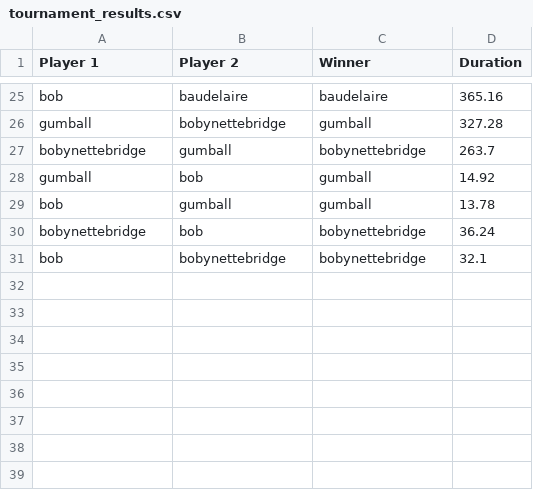
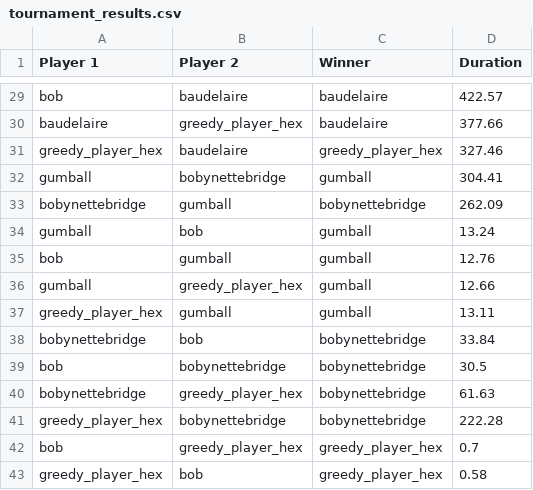
Before and after one commit to brsmaria/INF8175, a CSV file: Projet/tournament_results.csv, drawn as a sheet; only a part is shown, gaps mark what is left out; addresses are those after the commit; the diff covers the shown part only; the diff names each change by its address in the sheet, - before the commit and + after, or states it on an @@ line.

```diff
--- a/Projet/tournament_results.csv
+++ b/Projet/tournament_results.csv
-D29 (Duration): 365.16
+D29 (Duration): 422.57
+row 30: baudelaire | greedy_player_hex | baudelaire | 377.66
+row 31: greedy_player_hex | baudelaire | greedy_player_hex | 327.46
-D32 (Duration): 327.28
+D32 (Duration): 304.41
-D33 (Duration): 263.7
+D33 (Duration): 262.09
-D34 (Duration): 14.92
+D34 (Duration): 13.24
-D35 (Duration): 13.78
+D35 (Duration): 12.76
+row 36: gumball | greedy_player_hex | gumball | 12.66
+row 37: greedy_player_hex | gumball | gumball | 13.11
-D38 (Duration): 36.24
+D38 (Duration): 33.84
-D39 (Duration): 32.1
+D39 (Duration): 30.5
+row 40: bobynettebridge | greedy_player_hex | bobynettebridge | 61.63
+row 41: greedy_player_hex | bobynettebridge | bobynettebridge | 222.28
+row 42: bob | greedy_player_hex | greedy_player_hex | 0.7
+row 43: greedy_player_hex | bob | greedy_player_hex | 0.58
```
Also changed, not shown: 4 added rows and 26 edited cells elsewhere in this file.
